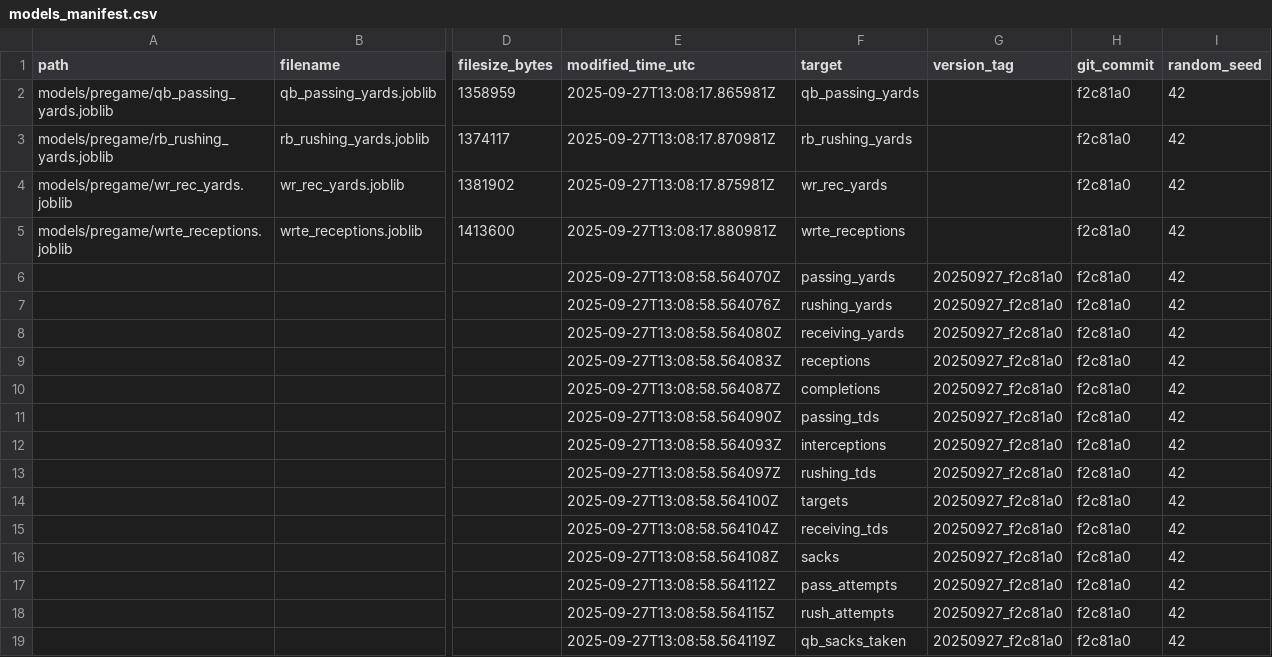
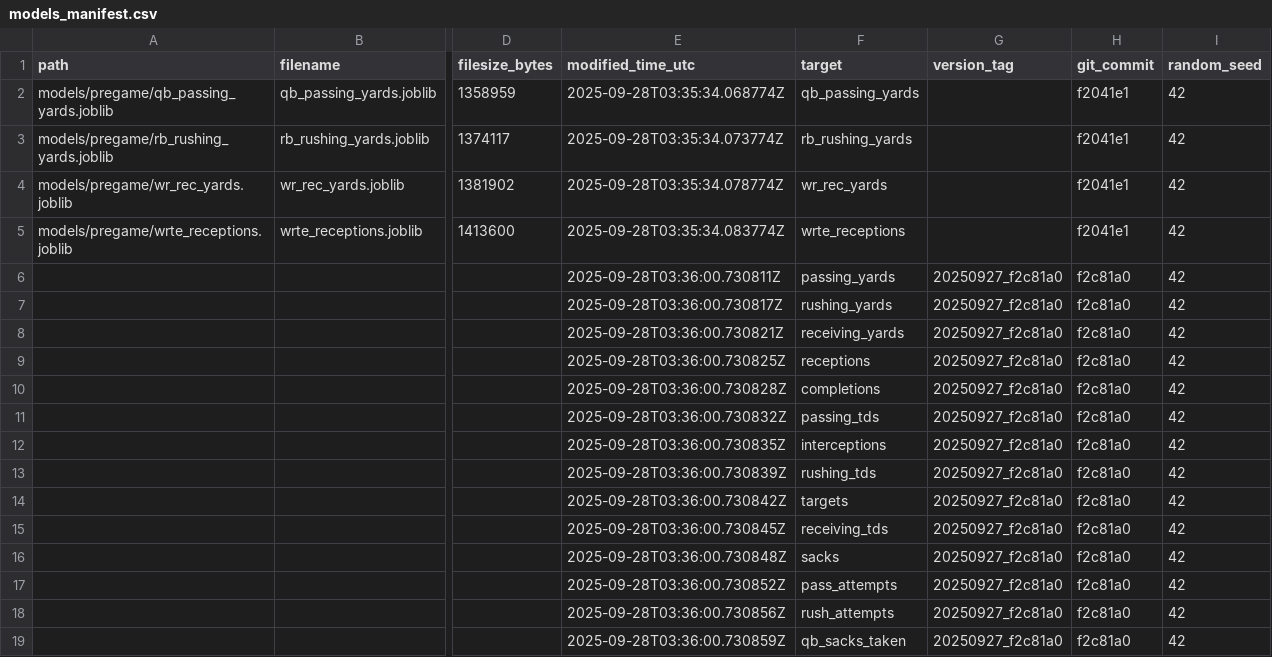
Before and after one commit to Clownworldenjoyer76/football_for_mat, a CSV file: models/manifest/models_manifest.csv, drawn as a sheet; only a part is shown, gaps mark what is left out; the diff names each change by its address in the sheet, - before the commit and + after, or states it on an @@ line.

```diff
--- a/models/manifest/models_manifest.csv
+++ b/models/manifest/models_manifest.csv
-E2 (modified_time_utc): 2025-09-27T13:08:17.865981Z
+E2 (modified_time_utc): 2025-09-28T03:35:34.068774Z
-H2:H5 (git_commit): f2c81a0
+H2:H5 (git_commit): f2041e1
-E3 (modified_time_utc): 2025-09-27T13:08:17.870981Z
+E3 (modified_time_utc): 2025-09-28T03:35:34.073774Z
-E4 (modified_time_utc): 2025-09-27T13:08:17.875981Z
+E4 (modified_time_utc): 2025-09-28T03:35:34.078774Z
-E5 (modified_time_utc): 2025-09-27T13:08:17.880981Z
+E5 (modified_time_utc): 2025-09-28T03:35:34.083774Z
-E6 (modified_time_utc): 2025-09-27T13:08:58.564070Z
+E6 (modified_time_utc): 2025-09-28T03:36:00.730811Z
-E7 (modified_time_utc): 2025-09-27T13:08:58.564076Z
+E7 (modified_time_utc): 2025-09-28T03:36:00.730817Z
-E8 (modified_time_utc): 2025-09-27T13:08:58.564080Z
+E8 (modified_time_utc): 2025-09-28T03:36:00.730821Z
-E9 (modified_time_utc): 2025-09-27T13:08:58.564083Z
+E9 (modified_time_utc): 2025-09-28T03:36:00.730825Z
-E10 (modified_time_utc): 2025-09-27T13:08:58.564087Z
+E10 (modified_time_utc): 2025-09-28T03:36:00.730828Z
-E11 (modified_time_utc): 2025-09-27T13:08:58.564090Z
+E11 (modified_time_utc): 2025-09-28T03:36:00.730832Z
-E12 (modified_time_utc): 2025-09-27T13:08:58.564093Z
+E12 (modified_time_utc): 2025-09-28T03:36:00.730835Z
-E13 (modified_time_utc): 2025-09-27T13:08:58.564097Z
+E13 (modified_time_utc): 2025-09-28T03:36:00.730839Z
-E14 (modified_time_utc): 2025-09-27T13:08:58.564100Z
+E14 (modified_time_utc): 2025-09-28T03:36:00.730842Z
-E15 (modified_time_utc): 2025-09-27T13:08:58.564104Z
+E15 (modified_time_utc): 2025-09-28T03:36:00.730845Z
-E16 (modified_time_utc): 2025-09-27T13:08:58.564108Z
+E16 (modified_time_utc): 2025-09-28T03:36:00.730848Z
-E17 (modified_time_utc): 2025-09-27T13:08:58.564112Z
+E17 (modified_time_utc): 2025-09-28T03:36:00.730852Z
-E18 (modified_time_utc): 2025-09-27T13:08:58.564115Z
+E18 (modified_time_utc): 2025-09-28T03:36:00.730856Z
-E19 (modified_time_utc): 2025-09-27T13:08:58.564119Z
+E19 (modified_time_utc): 2025-09-28T03:36:00.730859Z
```
